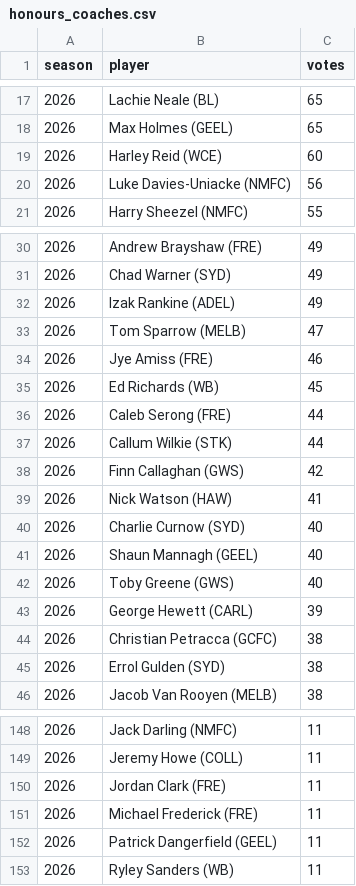
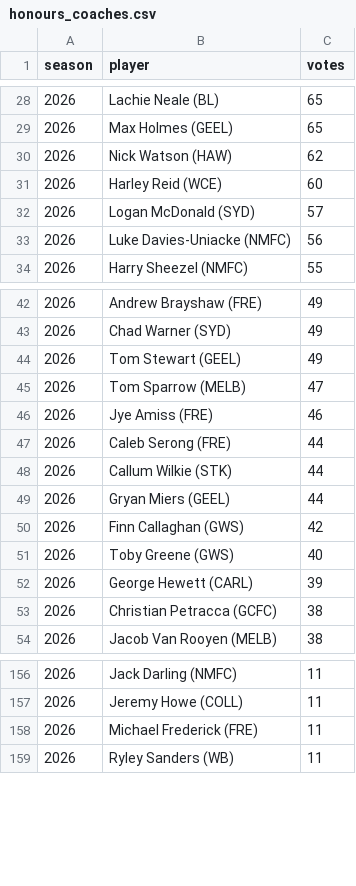
Before and after one commit to PortParkStudios/afl-radar-data, a CSV file: scripts/afl/honours_coaches.csv, drawn as a sheet; only a part is shown, gaps mark what is left out; the diff covers the shown part only.

```diff
--- a/scripts/afl/honours_coaches.csv
+++ b/scripts/afl/honours_coaches.csv
@@ -18,3 +29,5 @@ season,player,votes
 2026,Max Holmes (GEEL),65
+2026,Nick Watson (HAW),62
 2026,Harley Reid (WCE),60
+2026,Logan McDonald (SYD),57
 2026,Luke Davies-Uniacke (NMFC),56
@@ -31,12 +43,9 @@ season,player,votes
 2026,Chad Warner (SYD),49
-2026,Izak Rankine (ADEL),49
+2026,Tom Stewart (GEEL),49
 2026,Tom Sparrow (MELB),47
 2026,Jye Amiss (FRE),46
-2026,Ed Richards (WB),45
 2026,Caleb Serong (FRE),44
 2026,Callum Wilkie (STK),44
+2026,Gryan Miers (GEEL),44
 2026,Finn Callaghan (GWS),42
-2026,Nick Watson (HAW),41
-2026,Charlie Curnow (SYD),40
-2026,Shaun Mannagh (GEEL),40
 2026,Toby Greene (GWS),40
@@ -44,3 +53,2 @@ season,player,votes
 2026,Christian Petracca (GCFC),38
-2026,Errol Gulden (SYD),38
 2026,Jacob Van Rooyen (MELB),38
@@ -149,5 +157,3 @@ season,player,votes
 2026,Jeremy Howe (COLL),11
-2026,Jordan Clark (FRE),11
 2026,Michael Frederick (FRE),11
-2026,Patrick Dangerfield (GEEL),11
 2026,Ryley Sanders (WB),11
```
Also changed, not shown: 18 added rows, 14 removed rows and 1 edited cell elsewhere in this file, scripts/afl/coaches_rounds.csv, 4 other files.
